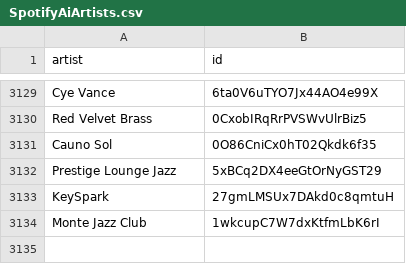
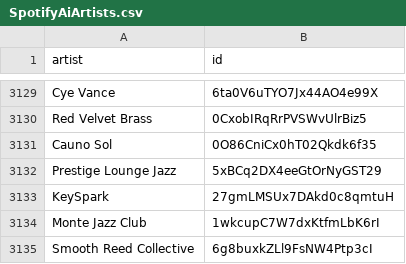
Before and after one commit to BenediktBahl/spotify-ai-blocker, a CSV file: SpotifyAiArtists.csv, drawn as a sheet; only a part is shown, gaps mark what is left out; the diff names each change by its address in the sheet, - before the commit and + after, or states it on an @@ line.

```diff
--- a/SpotifyAiArtists.csv
+++ b/SpotifyAiArtists.csv
+row 3135: Smooth Reed Collective | 6g8buxkZLl9FsNW4Ptp3cI
```
